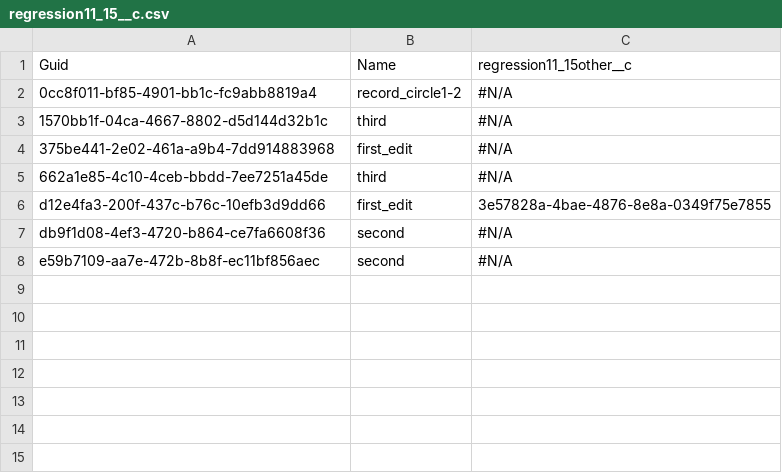
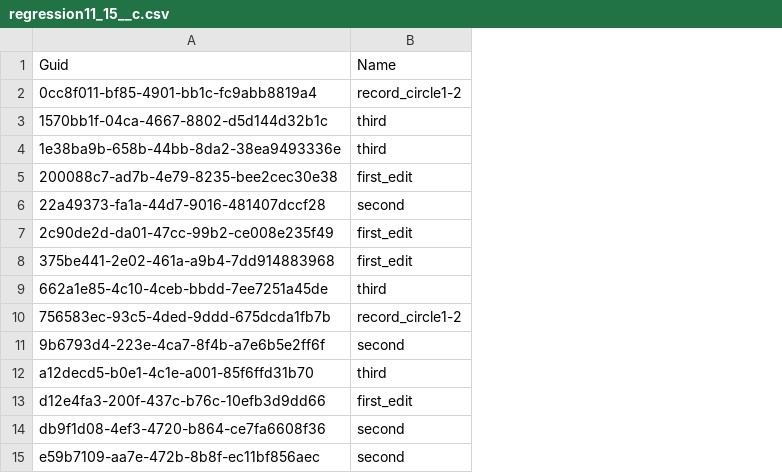
Before and after one commit to lzhdanovich/regression11.15, a CSV file: regression11_15__c.csv, drawn as a sheet; removed rows and columns are numbered as before the commit, all else as after; the diff names each change by its address in the sheet, - before the commit and + after, or states it on an @@ line.

```diff
--- a/regression11_15__c.csv
+++ b/regression11_15__c.csv
-column C, rows 1-8: regression11_15other__c | #N/A | #N/A | #N/A | #N/A | 3e57828a-4bae-4876-8e8a-0349f75e7855 | #N/A | #N/A
+row 4: 1e38ba9b-658b-44bb-8da2-38ea9493336e | third
+row 5: 200088c7-ad7b-4e79-8235-bee2cec30e38 | first_edit
+row 6: 22a49373-fa1a-44d7-9016-481407dccf28 | second
+row 7: 2c90de2d-da01-47cc-99b2-ce008e235f49 | first_edit
+row 10: 756583ec-93c5-4ded-9ddd-675dcda1fb7b | record_circle1-2
+row 11: 9b6793d4-223e-4ca7-8f4b-a7e6b5e2ff6f | second
+row 12: a12decd5-b0e1-4c1e-a001-85f6ffd31b70 | third
```
Also changed, not shown: 1 other file.
